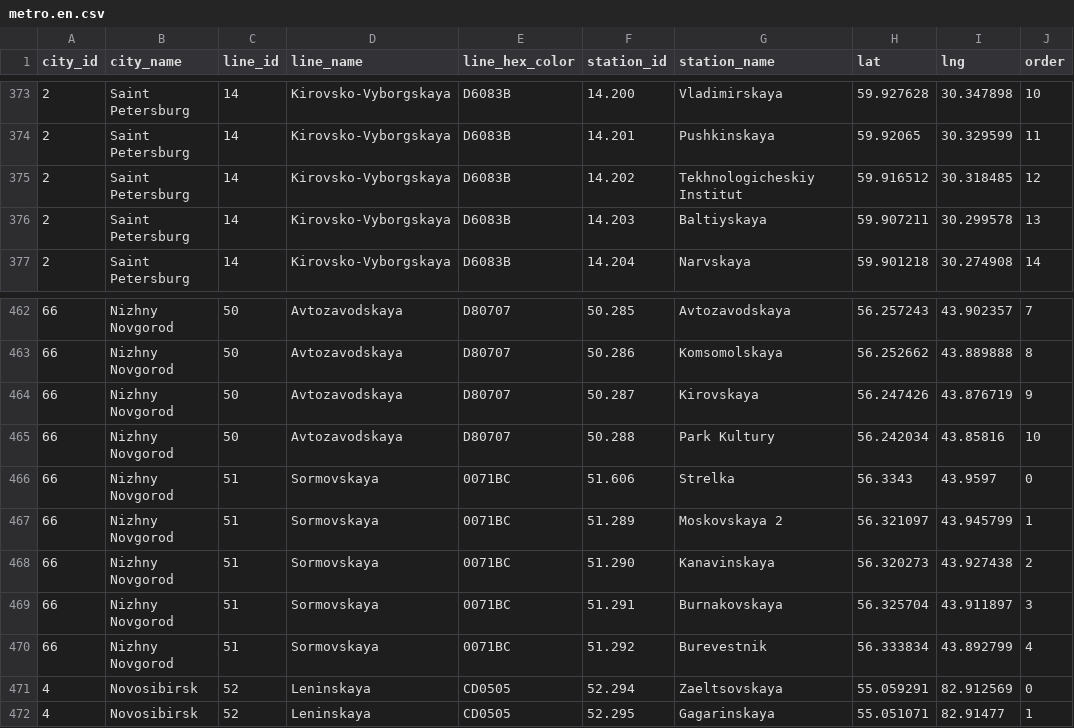
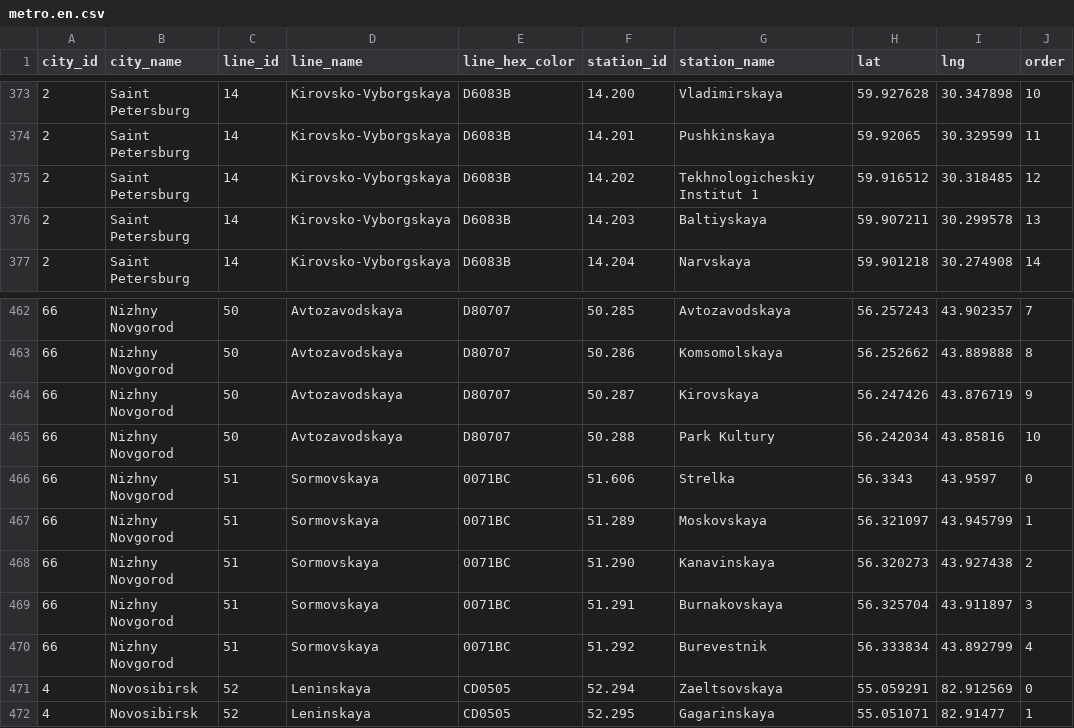
Before and after one commit to nalgeon/metro, a CSV file: data/metro.en.csv, drawn as a sheet; only a part is shown, gaps mark what is left out.

```diff
--- a/data/metro.en.csv
+++ b/data/metro.en.csv
@@ -374,3 +374,3 @@ city_id,city_name,line_id,line_name,line_hex_color,station_id,station_name,lat,l
 2,"Saint Petersburg",14,Kirovsko-Vyborgskaya,D6083B,14.201,Pushkinskaya,59.92065,30.329599,11
-2,"Saint Petersburg",14,Kirovsko-Vyborgskaya,D6083B,14.202,"Tekhnologicheskiy Institut",59.916512,30.318485,12
+2,"Saint Petersburg",14,Kirovsko-Vyborgskaya,D6083B,14.202,"Tekhnologicheskiy Institut 1",59.916512,30.318485,12
 2,"Saint Petersburg",14,Kirovsko-Vyborgskaya,D6083B,14.203,Baltiyskaya,59.907211,30.299578,13
@@ -466,3 +466,3 @@ city_id,city_name,line_id,line_name,line_hex_color,station_id,station_name,lat,l
 66,"Nizhny Novgorod",51,Sormovskaya,0071BC,51.606,Strelka,56.3343,43.9597,0
-66,"Nizhny Novgorod",51,Sormovskaya,0071BC,51.289,"Moskovskaya 2",56.321097,43.945799,1
+66,"Nizhny Novgorod",51,Sormovskaya,0071BC,51.289,Moskovskaya,56.321097,43.945799,1
 66,"Nizhny Novgorod",51,Sormovskaya,0071BC,51.290,Kanavinskaya,56.320273,43.927438,2
```
Also changed, not shown: data/metro.ru.csv, data/station.en.csv, 5 other files.
